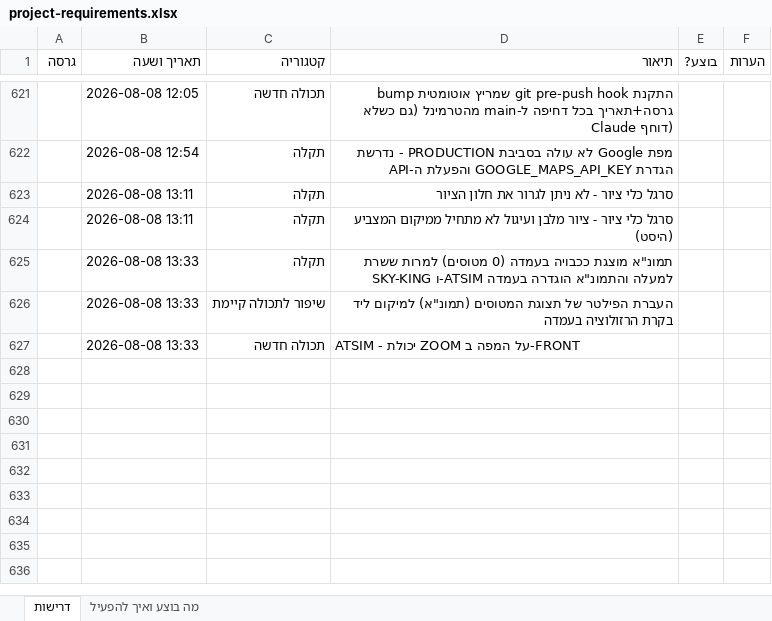
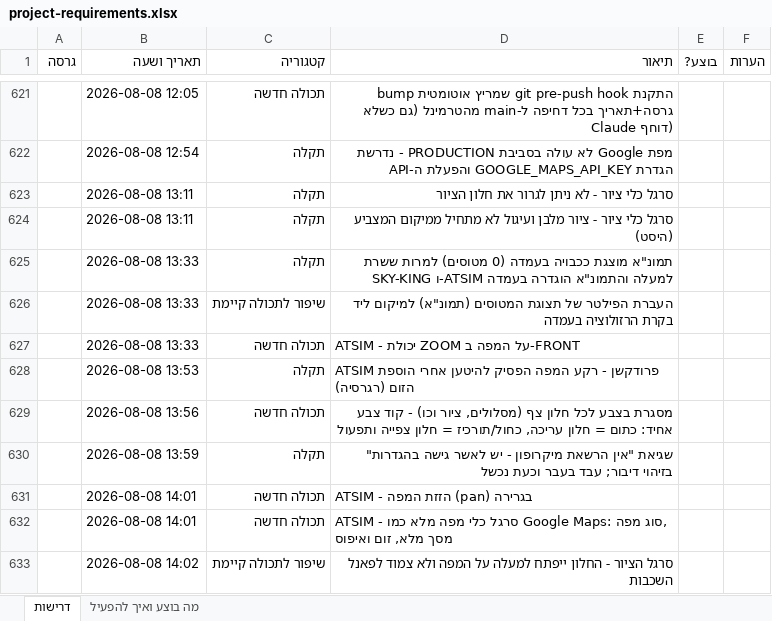
Before and after one commit to levori119/skyboard, an Excel workbook: project-requirements.xlsx, sheet דרישות, drawn as a sheet; only a part is shown, gaps mark what is left out; values as stored, in another font and other column widths than the file's, no borders; the diff names each change by its address in the sheet, - before the commit and + after, or states it on an @@ line.

```diff
--- a/project-requirements.xlsx (sheet דרישות)
+++ b/project-requirements.xlsx (sheet דרישות)
+row 628:  | 2026-08-08 13:53 | תקלה | ATSIM פרודקשן - רקע המפה הפסיק להיטען אחרי הוספת הזום (רגרסיה)
+row 629:  | 2026-08-08 13:56 | תכולה חדשה | מסגרת בצבע לכל חלון צף (מסלולים, ציור וכו) - קוד צבע אחיד: כתום = חלון עריכה, כחול/תורכיז = חלון צפייה ותפעול
+row 630:  | 2026-08-08 13:59 | תקלה | שגיאת "אין הרשאת מיקרופון - יש לאשר גישה בהגדרות" בזיהוי דיבור; עבד בעבר וכעת נכשל
+row 631:  | 2026-08-08 14:01 | תכולה חדשה | ATSIM - הזזת המפה (pan) בגרירה
+row 632:  | 2026-08-08 14:01 | תכולה חדשה | ATSIM - סרגל כלי מפה מלא כמו Google Maps: סוג מפה, מסך מלא, זום ואיפוס
+row 633:  | 2026-08-08 14:02 | שיפור לתכולה קיימת | סרגל הציור - החלון ייפתח למעלה על המפה ולא צמוד לפאנל השכבות
```
Also changed, not shown: 2 other files.
